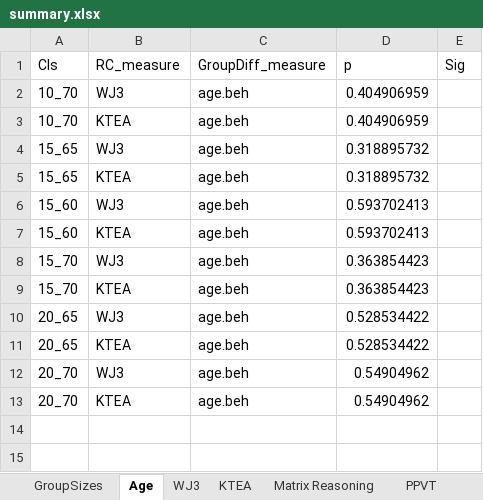
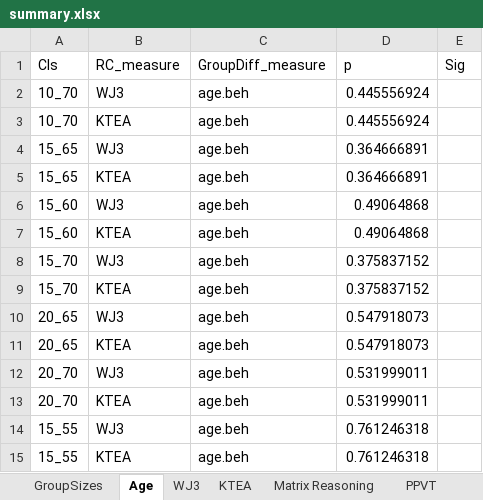
Before and after one commit to kryherd/definitionofPCs, an Excel workbook: summary.xlsx, sheet Age, drawn as a sheet; values as stored, in another font and other column widths than the file's, no borders; the diff names each change by its address in the sheet, - before the commit and + after, or states it on an @@ line.

```diff
--- a/summary.xlsx (sheet Age)
+++ b/summary.xlsx (sheet Age)
-D2:D3 (p): 0.404906959
+D2:D3 (p): 0.445556924
-D4:D5 (p): 0.318895732
+D4:D5 (p): 0.364666891
-D6:D7 (p): 0.593702413
+D6:D7 (p): 0.49064868
-D8:D9 (p): 0.363854423
+D8:D9 (p): 0.375837152
-D10:D11 (p): 0.528534422
+D10:D11 (p): 0.547918073
-D12:D13 (p): 0.54904962
+D12:D13 (p): 0.531999011
+row 14: 15_55 | WJ3 | age.beh | 0.761246318
+row 15: 15_55 | KTEA | age.beh | 0.761246318
```
Also changed, not shown: sheet GroupSizes, sheet WJ3, sheet PPVT, sheet Matrix Reasoning, sheet Decoding Composite, sheet KTEA, 8 other files.
